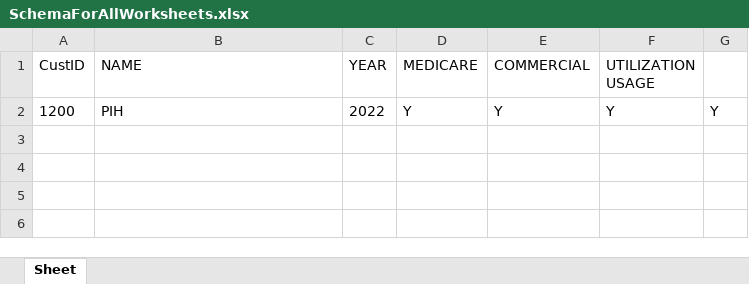
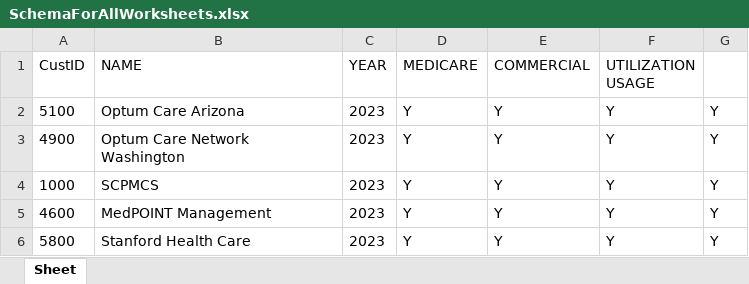
Before and after one commit to CozevaQA/Release-Team-Verification-Suite, an Excel workbook: assets/SchemaForAllWorksheets.xlsx, sheet Sheet, drawn as a sheet; values as stored, in another font and other column widths than the file's, no borders; addresses are those after the commit; the diff names each change by its address in the sheet, - before the commit and + after, or states it on an @@ line.

```diff
--- a/assets/SchemaForAllWorksheets.xlsx (sheet Sheet)
+++ b/assets/SchemaForAllWorksheets.xlsx (sheet Sheet)
+row 2: 5100 | Optum Care Arizona | 2023 | Y | Y | Y | Y
+row 3: 4900 | Optum Care Network Washington | 2023 | Y | Y | Y | Y
-A4 (CustID): 1200
+A4 (CustID): 1000
-B4 (NAME): PIH
+B4 (NAME): SCPMCS
-C4 (YEAR): 2022
+C4 (YEAR): 2023
+row 5: 4600 | MedPOINT Management | 2023 | Y | Y | Y | Y
+row 6: 5800 | Stanford Health Care | 2023 | Y | Y | Y | Y
```
Also changed, not shown: 6 other files.
